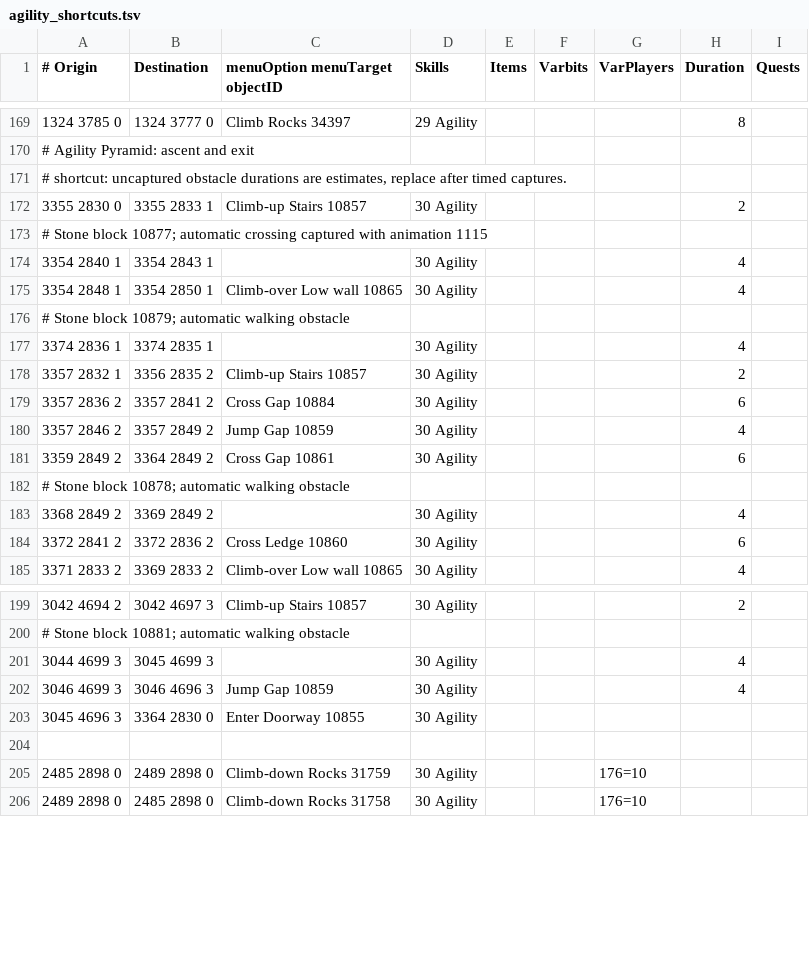
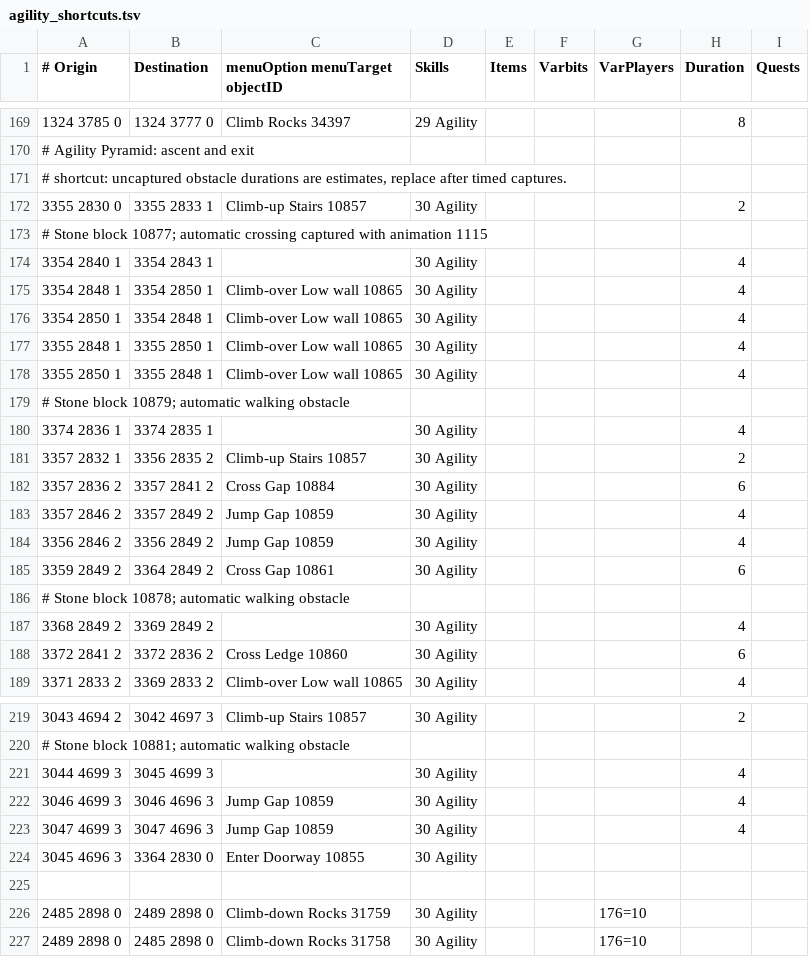
Before and after one commit to Skretzo/shortest-path, a TSV file: src/main/resources/transports/agility_shortcuts.tsv, drawn as a sheet; only a part is shown, gaps mark what is left out; the diff covers the shown part only.

```diff
--- a/src/main/resources/transports/agility_shortcuts.tsv
+++ b/src/main/resources/transports/agility_shortcuts.tsv
@@ -175,2 +175,5 @@
 3354 2848 1	3354 2850 1	Climb-over Low wall 10865	30 Agility				4	
+3354 2850 1	3354 2848 1	Climb-over Low wall 10865	30 Agility				4	
+3355 2848 1	3355 2850 1	Climb-over Low wall 10865	30 Agility				4	
+3355 2850 1	3355 2848 1	Climb-over Low wall 10865	30 Agility				4	
 # Stone block 10879; automatic walking obstacle								
@@ -180,2 +183,3 @@
 3357 2846 2	3357 2849 2	Jump Gap 10859	30 Agility				4	
+3356 2846 2	3356 2849 2	Jump Gap 10859	30 Agility				4	
 3359 2849 2	3364 2849 2	Cross Gap 10861	30 Agility				6	
@@ -199,2 +219,2 @@
-3042 4694 2	3042 4697 3	Climb-up Stairs 10857	30 Agility				2	
+3043 4694 2	3042 4697 3	Climb-up Stairs 10857	30 Agility				2	
 # Stone block 10881; automatic walking obstacle								
@@ -202,2 +222,3 @@
 3046 4699 3	3046 4696 3	Jump Gap 10859	30 Agility				4	
+3047 4699 3	3047 4696 3	Jump Gap 10859	30 Agility				4	
 3045 4696 3	3364 2830 0	Enter Doorway 10855	30 Agility					
```
Also changed, not shown: 16 added rows and 4 edited cells elsewhere in this file.
